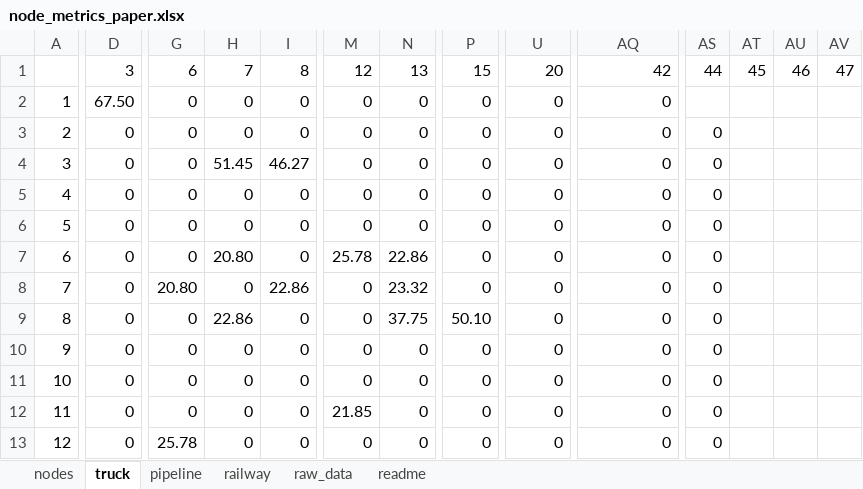
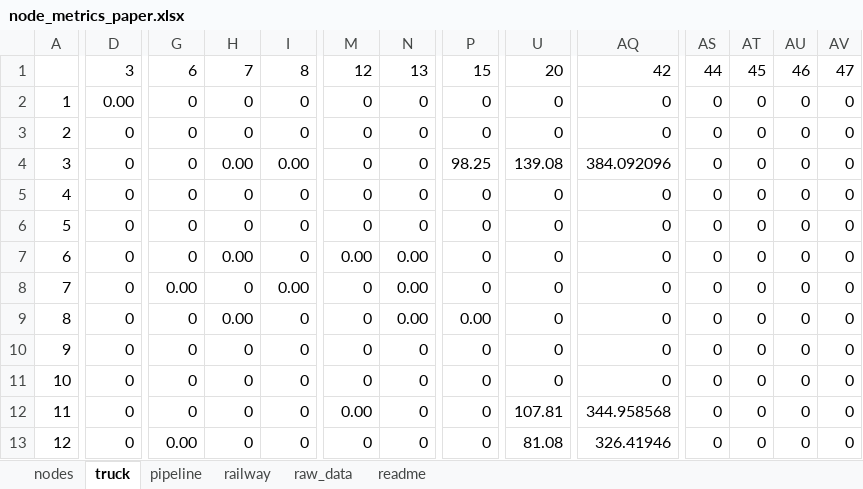
Before and after one commit to lucabert01/AdOpT-NET0_luca, an Excel workbook: southern_europe/italy_data/geographical_feature/node_metrics_paper.xlsx, sheet truck, drawn as a sheet; only a part is shown, gaps mark what is left out; values as stored, in another font and other column widths than the file's, no borders; conditional formats not drawn; the diff covers the shown part only; the diff names each change by its address in the sheet, - before the commit and + after, or states it on an @@ line.

```diff
--- a/southern_europe/italy_data/geographical_feature/node_metrics_paper.xlsx (sheet truck)
+++ b/southern_europe/italy_data/geographical_feature/node_metrics_paper.xlsx (sheet truck)
-D2: 67.50
+D2: 0.00
-AS2: (empty)
+AS2: 0
-AT2:AT13: (empty)
+AT2:AT13: 0
-AU2:AU13: (empty)
+AU2:AU13: 0
-AV2:AV13: (empty)
+AV2:AV13: 0
-H4: 51.45
+H4: 0.00
-I4: 46.27
+I4: 0.00
-P4: 0
+P4: 98.25
-U4: 0
+U4: 139.08
-AQ4: 0
+AQ4: 384.092096
-H7: 20.80
+H7: 0.00
-M7: 25.78
+M7: 0.00
-N7: 22.86
+N7: 0.00
-G8: 20.80
+G8: 0.00
-I8: 22.86
+I8: 0.00
-N8: 23.32
+N8: 0.00
-H9: 22.86
+H9: 0.00
-N9: 37.75
+N9: 0.00
-P9: 50.10
+P9: 0.00
-M12: 21.85
+M12: 0.00
-U12: 0
+U12: 107.81
-AQ12: 0
+AQ12: 344.958568
-G13: 25.78
+G13: 0.00
-U13: 0
+U13: 81.08
-AQ13: 0
+AQ13: 326.41946
```
Also changed, not shown: 3 added rows, 3 removed rows and 168 edited cells elsewhere in this sheet, southern_europe/italy_data/geographical_feature/node_metrics.xlsx, southern_europe/italy_data/network_capex_metrics/pipeline_size_class_connections.xlsx.
